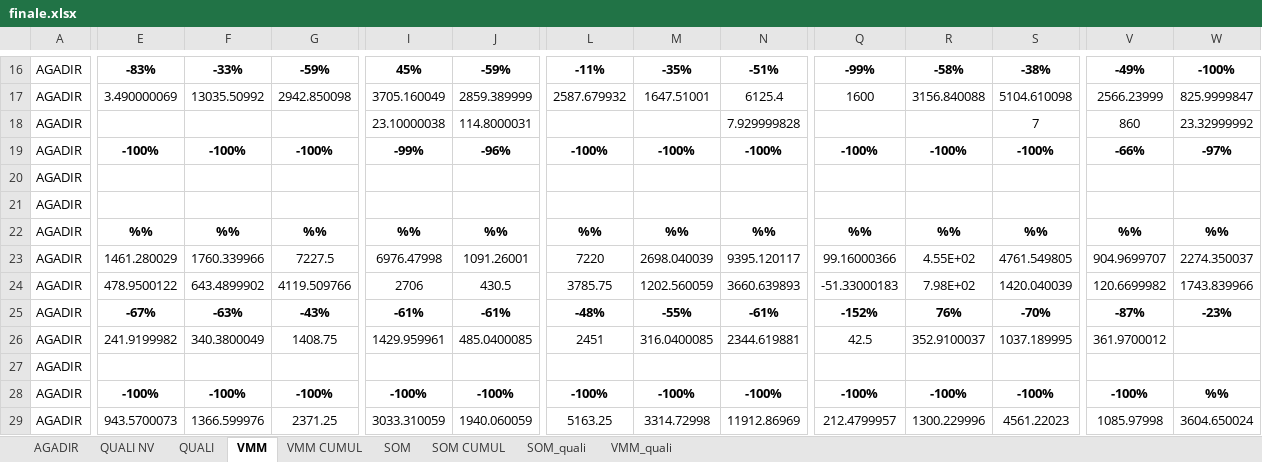
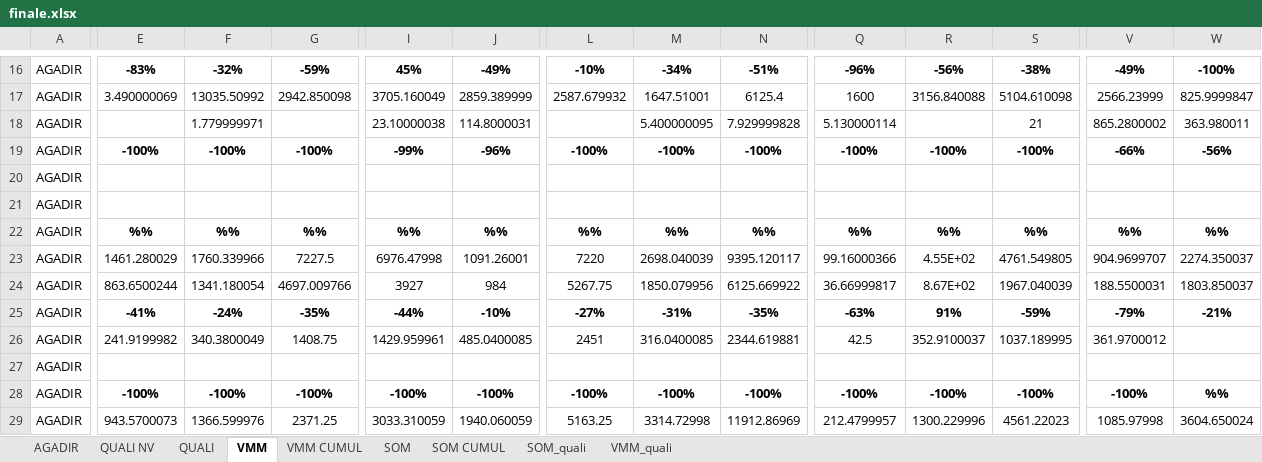
Before and after one commit to guostonline/dashboard_fdv, an Excel workbook: excel/finale.xlsx, sheet VMM, drawn as a sheet; only a part is shown, gaps mark what is left out; values as stored, in another font and other column widths than the file's, no borders; removed rows and columns are numbered as before the commit, all else as after; rows hold the shown columns only; the diff covers the shown part only; the diff names each change by its address in the sheet, - before the commit and + after, or states it on an @@ line.

```diff
--- a/excel/finale.xlsx (sheet VMM)
+++ b/excel/finale.xlsx (sheet VMM)
-F16: -33%
+F16: -32%
-J16: -59%
+J16: -49%
-L16: -11%
+L16: -10%
-M16: -35%
+M16: -34%
-Q16: -99%
+Q16: -96%
-R16: -58%
+R16: -56%
-F18: (empty)
+F18: 1.779999971
-M18: (empty)
+M18: 5.400000095
-Q18: (empty)
+Q18: 5.130000114
-S18: 7
+S18: 21
-V18: 860
+V18: 865.2800002
-W18: 23.32999992
+W18: 363.980011
-W19: -97%
+W19: -56%
-row 24: AGADIR | 478.9500122 | 643.4899902 | 4119.509766 | 2706 | 430.5 | 3785.75 | 1202.560059 | 3660.639893 | -51.33000183 | 7.98E+02 | 1420.040039 | 120.6699982 | 1743.839966
+row 24: AGADIR | 863.6500244 | 1341.180054 | 4697.009766 | 3927 | 984 | 5267.75 | 1850.079956 | 6125.669922 | 36.66999817 | 8.67E+02 | 1967.040039 | 188.5500031 | 1803.850037
-E25: -67%
+E25: -41%
-F25: -63%
+F25: -24%
-G25: -43%
+G25: -35%
-I25: -61%
+I25: -44%
-J25: -61%
+J25: -10%
-L25: -48%
+L25: -27%
-M25: -55%
+M25: -31%
-N25: -61%
+N25: -35%
-Q25: -152%
+Q25: -63%
-R25: 76%
+R25: 91%
-S25: -70%
+S25: -59%
-V25: -87%
+V25: -79%
-W25: -23%
+W25: -21%
```
Also changed, not shown: 6 added rows, 6 removed rows and 332 edited cells elsewhere in this sheet, sheet AGADIR, sheet SOM, sheet VMM CUMUL, sheet SOM CUMUL, sheet QUALI NV, 4 other files.
